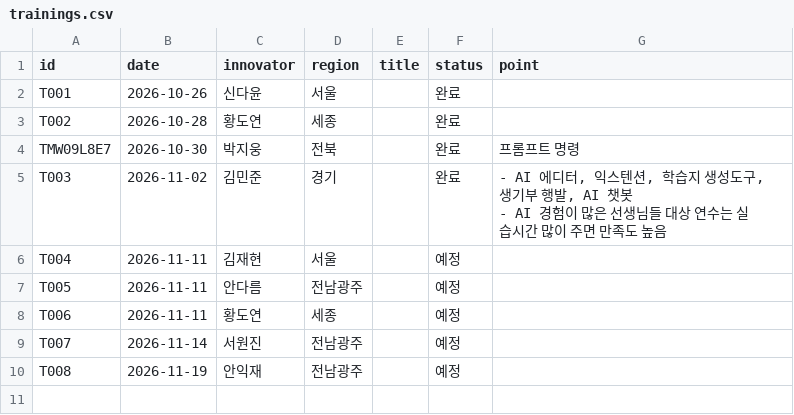
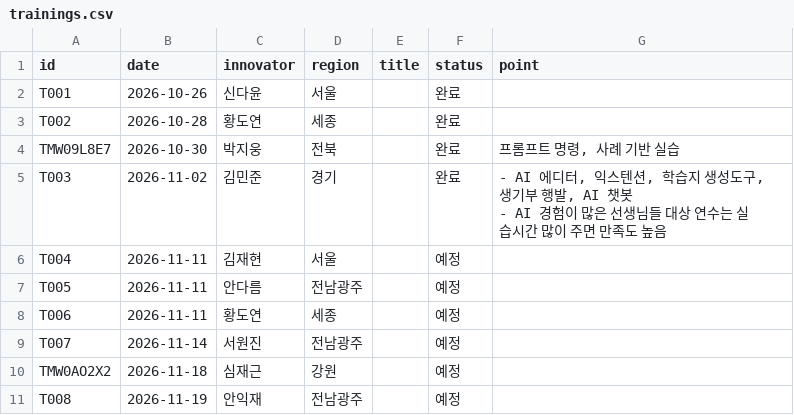
Before and after one commit to sooz0421/mycl-innovator-league, a CSV file: data/trainings.csv, drawn as a sheet.

```diff
--- a/data/trainings.csv
+++ b/data/trainings.csv
@@ -3,3 +3,3 @@ T001,2026-10-26,신다윤,서울,,완료,
 T002,2026-10-28,황도연,세종,,완료,
-TMW09L8E7,2026-10-30,박지웅,전북,,완료,프롬프트 명령
+TMW09L8E7,2026-10-30,박지웅,전북,,완료,"프롬프트 명령, 사례 기반 실습"
 T003,2026-11-02,김민준,경기,,완료,"- AI 에디터, 익스텐션, 학습지 생성도구, 생기부 행발, AI 챗봇
@@ -10,2 +10,3 @@ T006,2026-11-11,황도연,세종,,예정,
 T007,2026-11-14,서원진,전남광주,,예정,
+TMW0AO2X2,2026-11-18,심재근,강원,,예정,
 T008,2026-11-19,안익재,전남광주,,예정,
```
Also changed, not shown: 1 other file.
